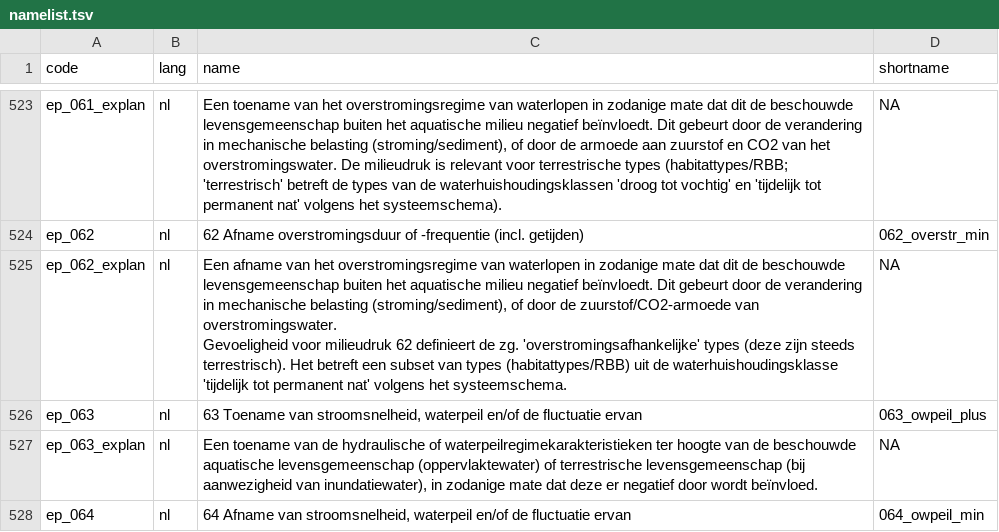
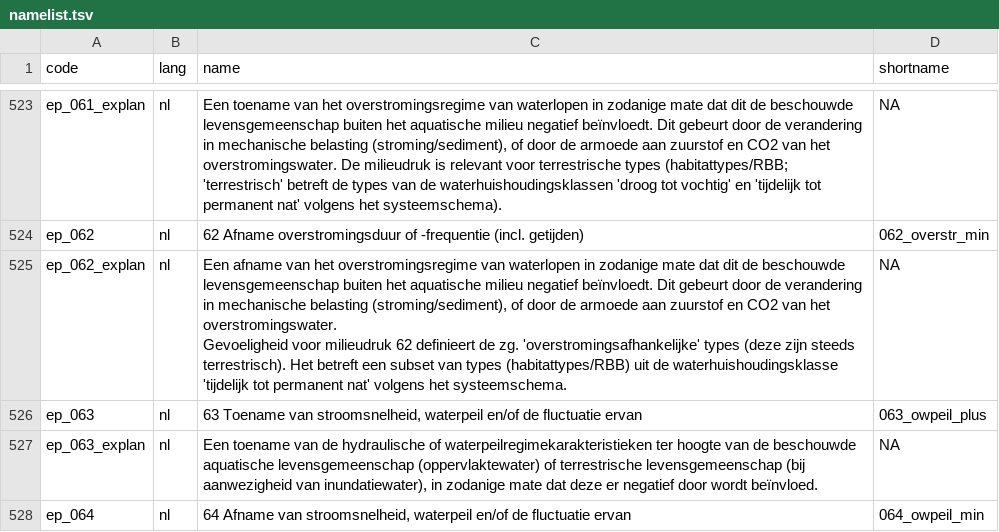
Before and after one commit to inbo/n2khab, a TSV file: inst/textdata/namelist.tsv, drawn as a sheet; only a part is shown, gaps mark what is left out.

Commit message:
namelist: improve wording of ep_062_explan (nl)

```diff
--- a/inst/textdata/namelist.tsv
+++ b/inst/textdata/namelist.tsv
@@ -525,4 +525,4 @@ ep_061_explan	nl	Een toename van het overstromingsregime van waterlopen in zodan
 ep_062	nl	62 Afname overstromingsduur of -frequentie (incl. getijden)	062_overstr_min
-ep_062_explan	nl	"Een afname van het overstromingsregime van waterlopen in zodanige mate dat dit de beschouwde levensgemeenschap buiten het aquatische milieu negatief beïnvloedt. Dit gebeurt door de verandering in mechanische belasting (stroming/sediment), of door de zuurstof/CO2-armoede van overstromingswater.
-Gevoeligheid voor milieudruk 62 definieert de zg. 'overstromingsafhankelijke' types (deze zijn steeds terrestrisch). Het betreft een subset van types (habitattypes/RBB) uit de waterhuishoudingsklasse 'tijdelijk tot permanent nat' volgens het systeemschema."	NA
+ep_062_explan	nl	"Een afname van het overstromingsregime van waterlopen in zodanige mate dat dit de beschouwde levensgemeenschap buiten het aquatische milieu negatief beïnvloedt. Dit gebeurt door de verandering in mechanische belasting (stroming/sediment), of door de armoede aan zuurstof en CO2 van het overstromingswater.
+Gevoeligheid voor milieudruk 62 definieert de zg. 'overstromingsafhankelijke' types (deze zijn steeds terrestrisch). Het betreft een subset van types (habitattypes/RBB) uit de waterhuishoudingsklasse 'tijdelijk tot permanent nat' volgens het systeemschema."	NA
 ep_063	nl	63 Toename van stroomsnelheid, waterpeil en/of de fluctuatie ervan	063_owpeil_plus
```
